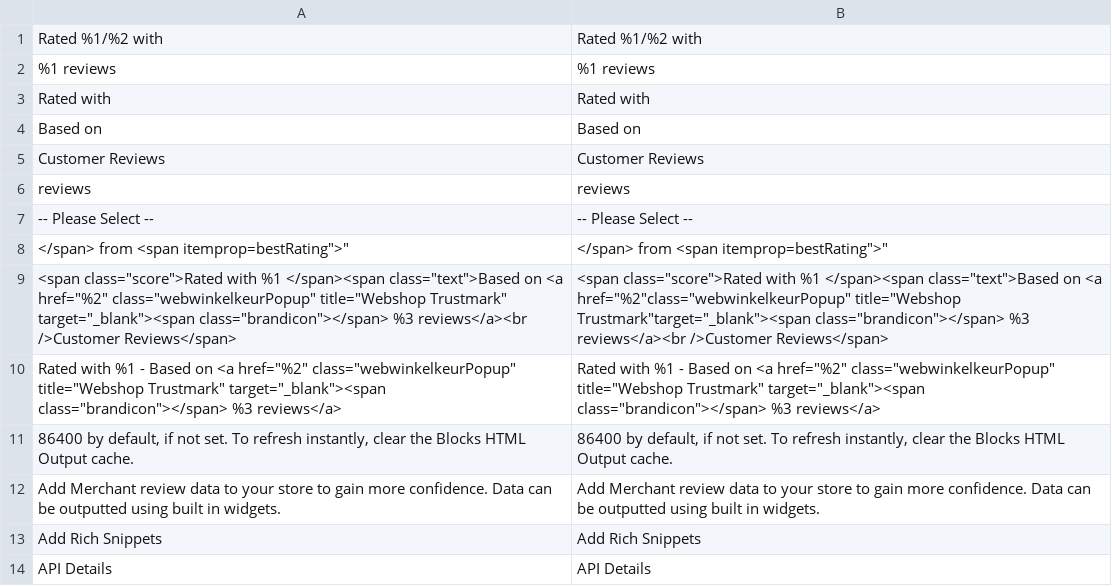
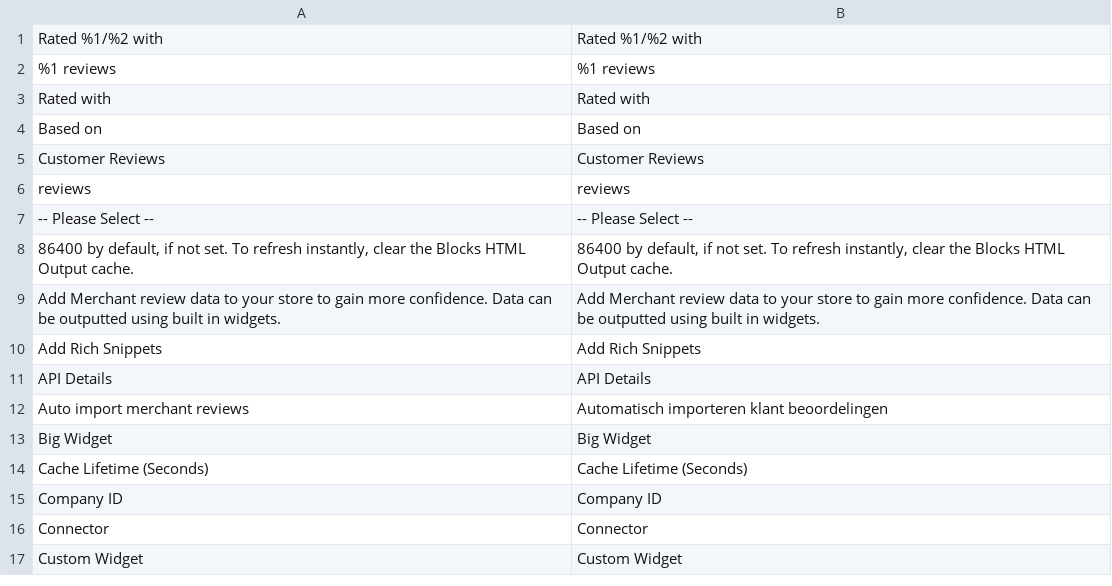
Before and after one commit to webwinkelkeur/magento2, a CSV file: common/i18n/en_US.csv, drawn as a sheet; only a part is shown; the shorter side is filled out with more unchanged rows; the diff names each change by its address in the sheet, - before the commit and + after, or states it on an @@ line.

Commit message:
Remove deleted translations

```diff
--- a/common/i18n/en_US.csv
+++ b/common/i18n/en_US.csv
-row 8: </span> from <span itemprop=bestRating">" | </span> from <span itemprop=bestRating">"
-row 9: <span class="score">Rated with %1 </span><span class="text">Based on <a href="%2" class="webwinkelkeurPopup" title="Webshop Trustmark" target="_blank"><span class="brandicon"></span> %3 reviews</a><br />Customer Reviews</span> | <span class="score">Rated with %1 </span><span class="text">Based on <a href="%2"class="webwinkelkeurPopup" title="Webshop Trustmark"target="_blank"><span class="brandicon"></span> %3 reviews</a><br />Customer Reviews</span>
-row 10: Rated with %1 - Based on <a href="%2" class="webwinkelkeurPopup" title="Webshop Trustmark" target="_blank"><span class="brandicon"></span> %3 reviews</a> | Rated with %1 - Based on <a href="%2" class="webwinkelkeurPopup" title="Webshop Trustmark" target="_blank"><span class="brandicon"></span> %3 reviews</a>
```
Also changed, not shown: common/i18n/nl_NL.csv.
